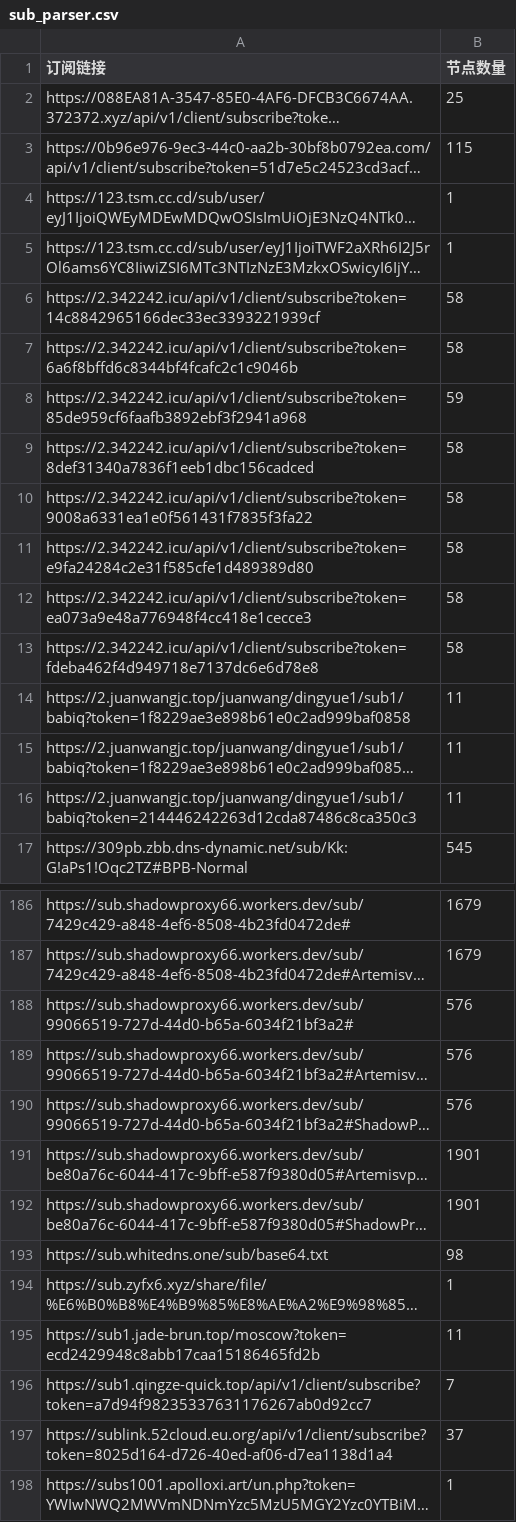
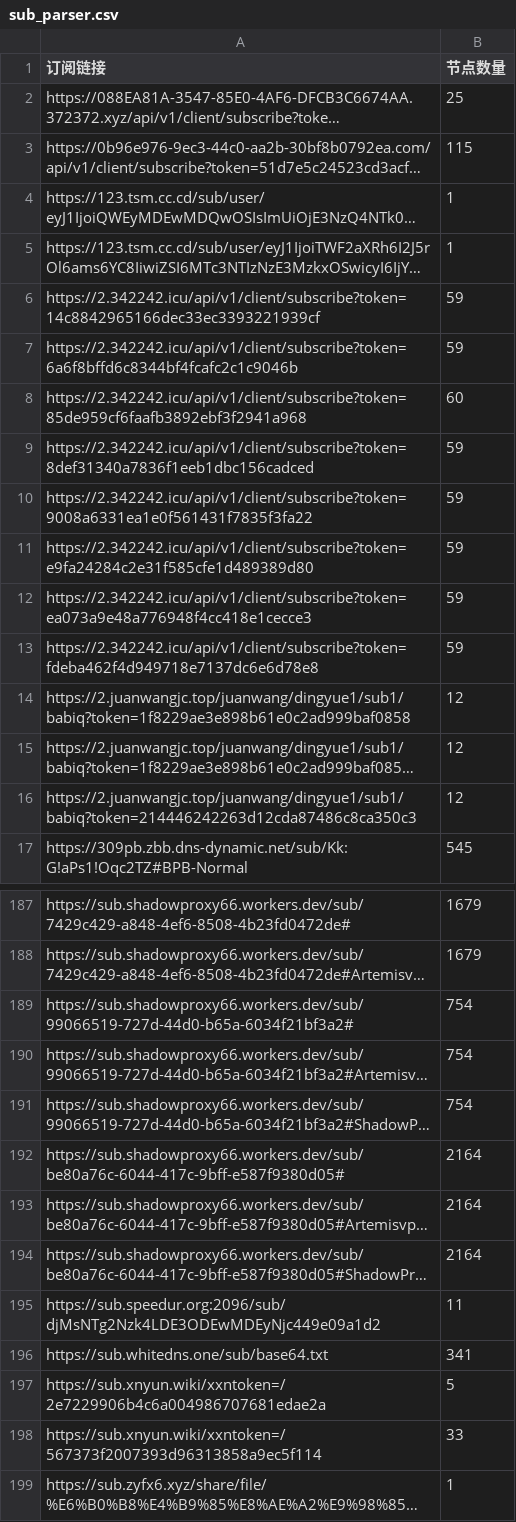
Before and after one commit to ipenwrt/crawler, a CSV file: sub_parser.csv, drawn as a sheet; only a part is shown, gaps mark what is left out; the shorter side is filled out with more unchanged rows; long unchanged cells end in …; addresses are those after the commit; the diff covers the shown part only; the diff names each change by its address in the sheet, - before the commit and + after, or states it on an @@ line.

```diff
--- a/sub_parser.csv
+++ b/sub_parser.csv
-B6:B7 (节点数量): 58
+B6:B7 (节点数量): 59
-B8 (节点数量): 59
+B8 (节点数量): 60
-B9:B13 (节点数量): 58
+B9:B13 (节点数量): 59
-B14:B16 (节点数量): 11
+B14:B16 (节点数量): 12
-B189:B191 (节点数量): 576
+B189:B191 (节点数量): 754
+row 192: https://sub.shadowproxy66.workers.dev/sub/be80a76c-6044-417c-9bff-e587f9380d05# | 2164
-B193:B194 (节点数量): 1901
+B193:B194 (节点数量): 2164
+row 195: https://sub.speedur.org:2096/sub/djMsNTg2Nzk4LDE3ODEwMDEyNjc449e09a1d2 | 11
-B196 (节点数量): 98
+B196 (节点数量): 341
+row 197: https://sub.xnyun.wiki/xxntoken=/2e7229906b4c6a004986707681edae2a | 5
+row 198: https://sub.xnyun.wiki/xxntoken=/567373f2007393d96313858a9ec5f114 | 33
```
Also changed, not shown: 2 added rows, 2 removed rows and 4 edited cells elsewhere in this file, 3 other files.
